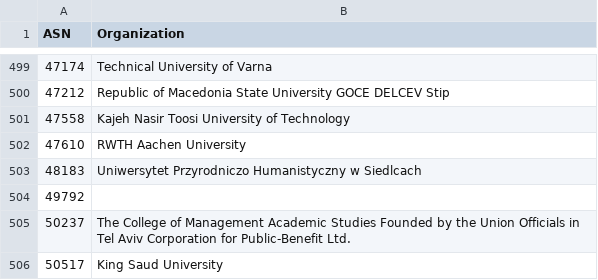
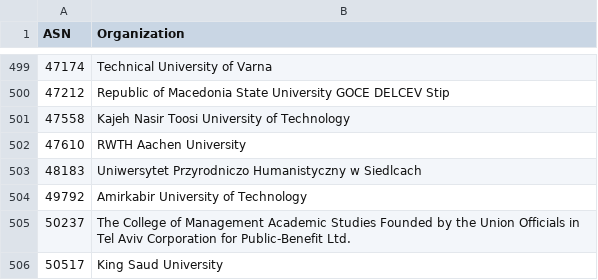
Before and after one commit to O-X-L/risk-db-lists, a CSV file: asn/kind_education.csv, drawn as a sheet; only a part is shown, gaps mark what is left out.

```diff
--- a/asn/kind_education.csv
+++ b/asn/kind_education.csv
@@ -503,3 +503,3 @@ ASN,Organization
 48183,Uniwersytet Przyrodniczo Humanistyczny w Siedlcach
-49792,
+49792,Amirkabir University of Technology
 50237,The College of Management Academic Studies Founded by the Union Officials in Tel Aviv Corporation for Public-Benefit Ltd.
```
Also changed, not shown: asn/kind_hosting.csv, asn/kind_isp.csv, 39 other files.
